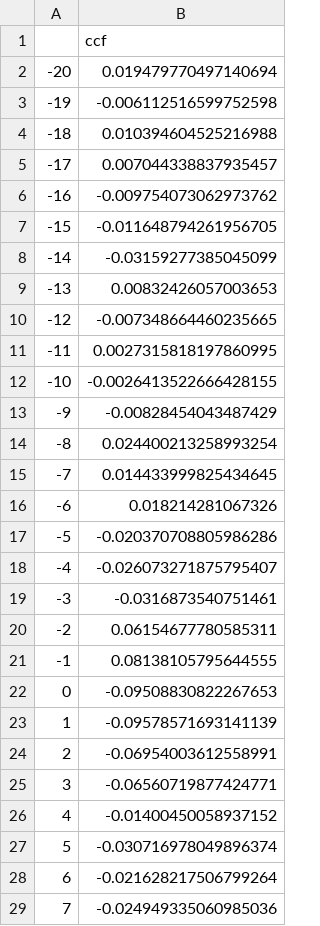
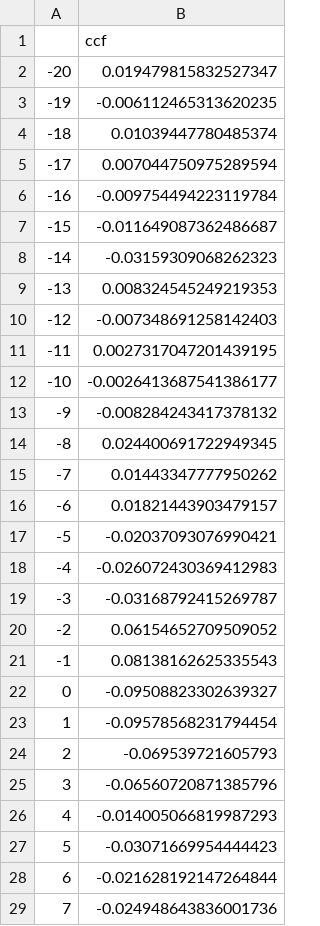
Before and after one commit to michielkuhn/financial-econometrics-stylized-facts, a CSV file: results/cross_correlation.csv, drawn as a sheet; only a part is shown; the diff covers the shown part only.

```diff
--- a/results/cross_correlation.csv
+++ b/results/cross_correlation.csv
@@ -1,29 +1,29 @@
 ,ccf
--20,0.019479770497140694
--19,-0.006112516599752598
--18,0.010394604525216988
--17,0.007044338837935457
--16,-0.009754073062973762
--15,-0.011648794261956705
--14,-0.03159277385045099
--13,0.00832426057003653
--12,-0.007348664460235665
--11,0.0027315818197860995
--10,-0.0026413522666428155
--9,-0.00828454043487429
--8,0.024400213258993254
--7,0.014433999825434645
--6,0.018214281067326
--5,-0.020370708805986286
--4,-0.026073271875795407
--3,-0.0316873540751461
--2,0.06154677780585311
--1,0.08138105795644555
-0,-0.09508830822267653
-1,-0.09578571693141139
-2,-0.06954003612558991
-3,-0.06560719877424771
-4,-0.01400450058937152
-5,-0.030716978049896374
-6,-0.021628217506799264
-7,-0.024949335060985036
+-20,0.019479815832527347
+-19,-0.006112465313620235
+-18,0.01039447780485374
+-17,0.007044750975289594
+-16,-0.009754494223119784
+-15,-0.011649087362486687
+-14,-0.03159309068262323
+-13,0.008324545249219353
+-12,-0.007348691258142403
+-11,0.0027317047201439195
+-10,-0.0026413687541386177
+-9,-0.008284243417378132
+-8,0.024400691722949345
+-7,0.01443347777950262
+-6,0.01821443903479157
+-5,-0.02037093076990421
+-4,-0.026072430369412983
+-3,-0.03168792415269787
+-2,0.06154652709509052
+-1,0.08138162625335543
+0,-0.09508823302639327
+1,-0.09578568231794454
+2,-0.069539721605793
+3,-0.06560720871385796
+4,-0.014005066819987293
+5,-0.03071669954444423
+6,-0.021628192147264844
+7,-0.024948643836001736
```
Also changed, not shown: 13 edited cells elsewhere in this file, results/autocorrelation_returns.csv, results/normality.csv, 19 other files.
